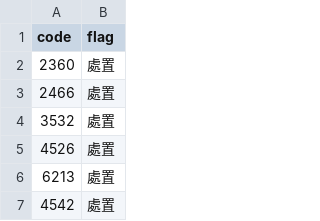
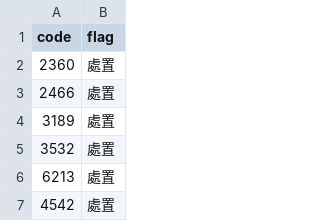
Before and after one commit to stevenhsiehsheng-ctrl/tw-stock-screener, a CSV file: data/extras/warnings.csv, drawn as a sheet; only a part is shown; removed rows and columns are numbered as before the commit, all else as after; the diff names each change by its address in the sheet, - before the commit and + after, or states it on an @@ line.

```diff
--- a/data/extras/warnings.csv
+++ b/data/extras/warnings.csv
+row 4: 3189 | 處置
-row 5: 4526 | 處置
```
Also changed, not shown: data/extras/exdiv_upcoming.csv, data/extras/inst.csv, 3 other files.
